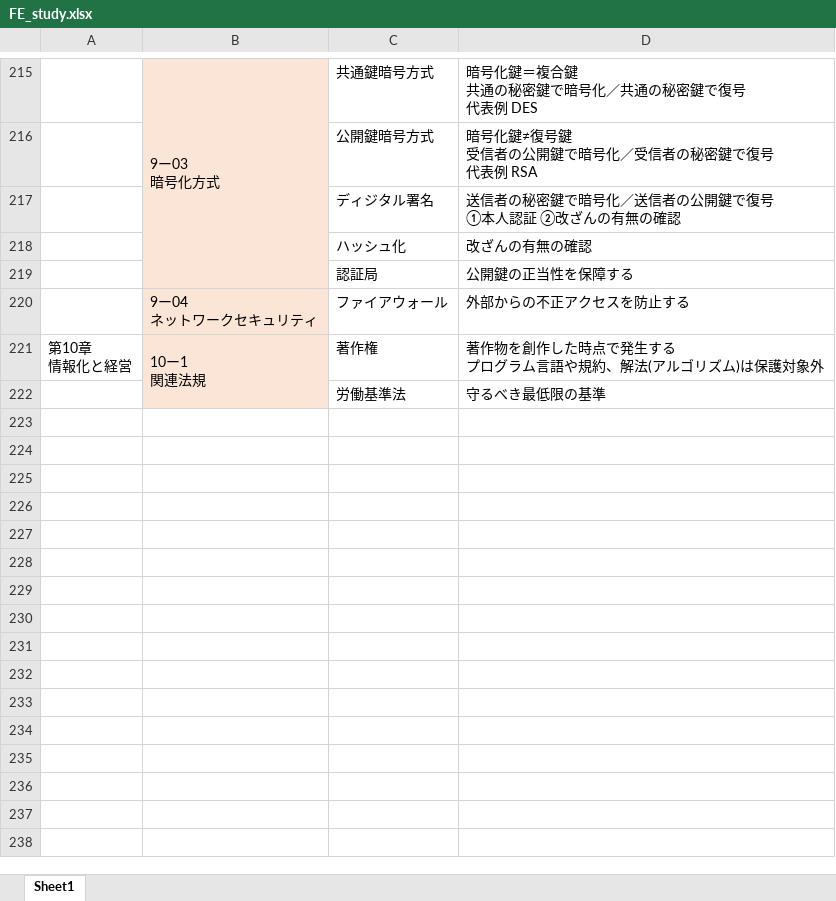
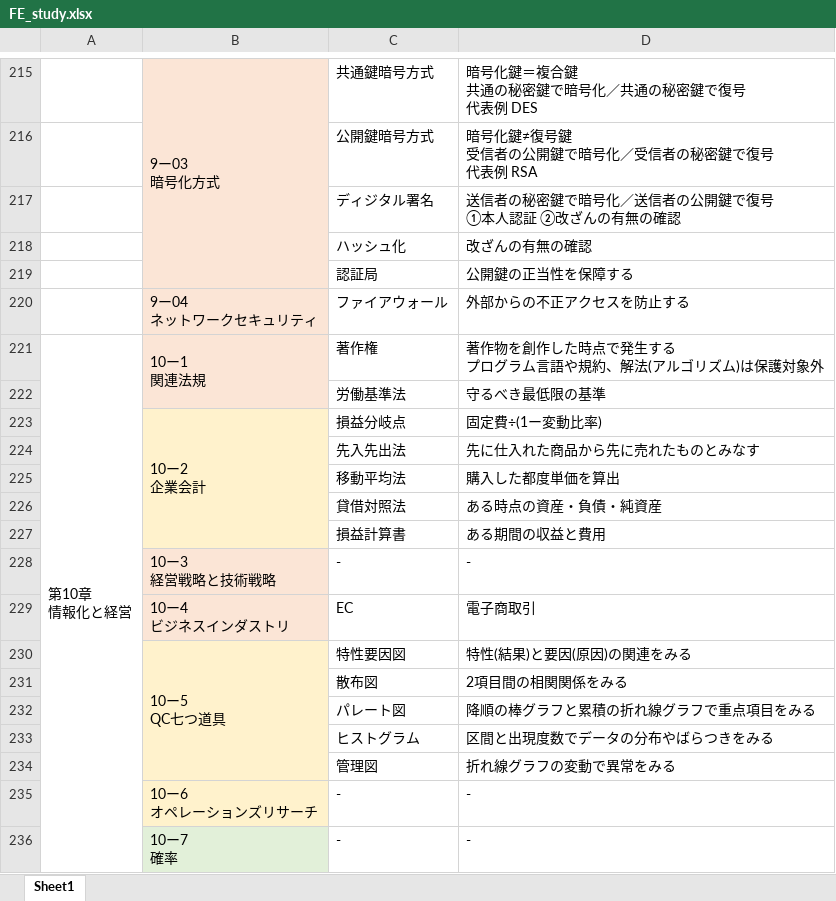
Before and after one commit to whcitizen/citizen-_task, an Excel workbook: 02_working/09_FE/FE_study.xlsx, sheet Sheet1, drawn as a sheet; only a part is shown, gaps mark what is left out; values as stored, in another font and other column widths than the file's, no borders; ↵ is a line break in a cell; the diff names each change by its address in the sheet, - before the commit and + after, or states it on an @@ line.

Commit message:
20181006 15:10
FE_studyの完成版

```diff
--- a/02_working/09_FE/FE_study.xlsx (sheet Sheet1)
+++ b/02_working/09_FE/FE_study.xlsx (sheet Sheet1)
+A221:A236 merged
+row 223:  | 10ー2 ↵ 企業会計 | 損益分岐点 | 固定費÷(1ー変動比率)
+row 224:  |  | 先入先出法 | 先に仕入れた商品から先に売れたものとみなす
+row 225:  |  | 移動平均法 | 購入した都度単価を算出
+row 226:  |  | 貸借対照法 | ある時点の資産・負債・純資産
+row 227:  |  | 損益計算書 | ある期間の収益と費用
+row 228:  | 10ー3 ↵ 経営戦略と技術戦略 | - | -
+row 229:  | 10ー4 ↵ ビジネスインダストリ | EC | 電子商取引
+row 230:  | 10ー5 ↵ QC七つ道具 | 特性要因図 | 特性(結果)と要因(原因)の関連をみる
+row 231:  |  | 散布図 | 2項目間の相関関係をみる
+row 232:  |  | パレート図 | 降順の棒グラフと累積の折れ線グラフで重点項目をみる
+row 233:  |  | ヒストグラム | 区間と出現度数でデータの分布やばらつきをみる
+row 234:  |  | 管理図 | 折れ線グラフの変動で異常をみる
+row 235:  | 10ー6 ↵ オペレーションズリサーチ | - | -
+row 236:  | 10ー7 ↵ 確率 | - | -
```
